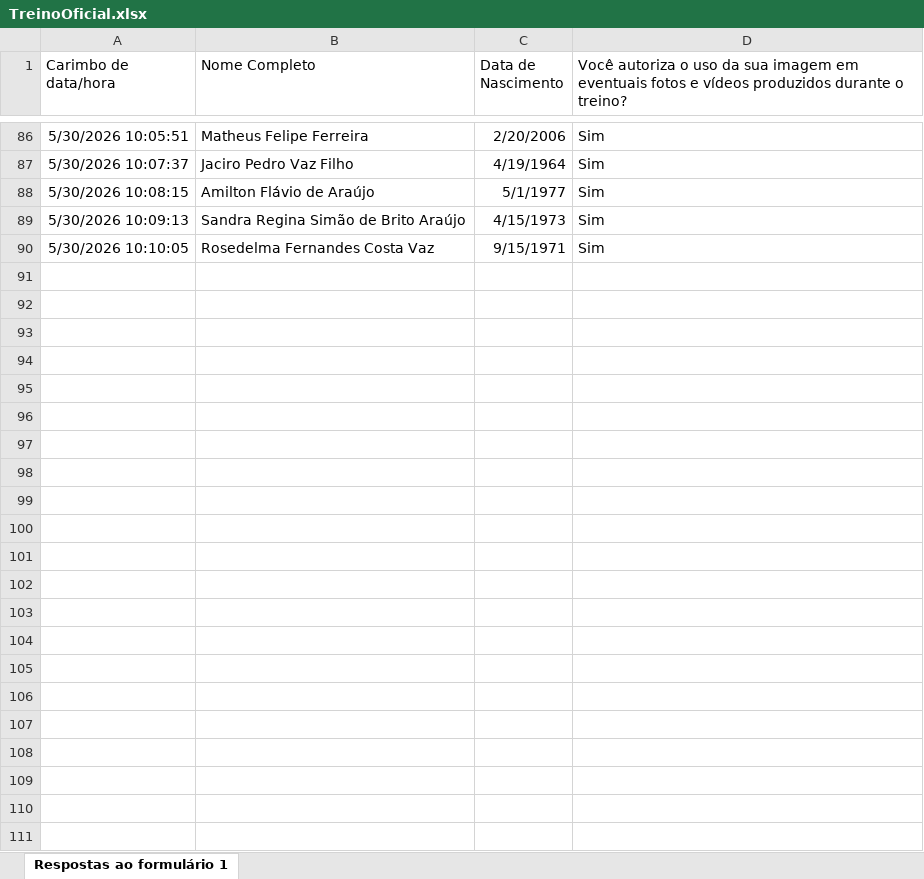
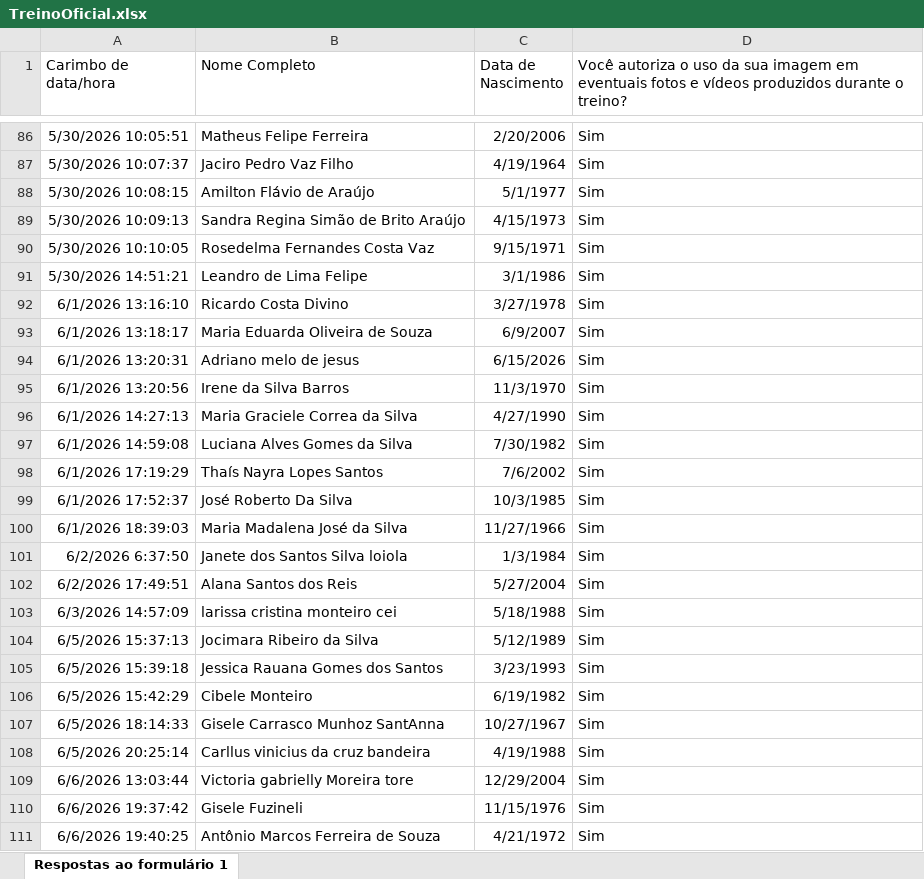
Before and after one commit to duardo-maia/analisedados_corrida_firee-eventos, an Excel workbook: TreinoOficial.xlsx, sheet Respostas ao formulário 1, drawn as a sheet; only a part is shown, gaps mark what is left out; values as stored, in another font and other column widths than the file's, no borders; charts and pictures and table styles not drawn; the diff names each change by its address in the sheet, - before the commit and + after, or states it on an @@ line.

```diff
--- a/TreinoOficial.xlsx (sheet Respostas ao formulário 1)
+++ b/TreinoOficial.xlsx (sheet Respostas ao formulário 1)
+row 91: 5/30/2026 14:51:21 | Leandro de Lima Felipe | 3/1/1986 | Sim
+row 92: 6/1/2026 13:16:10 | Ricardo Costa Divino | 3/27/1978 | Sim
+row 93: 6/1/2026 13:18:17 | Maria Eduarda Oliveira de Souza | 6/9/2007 | Sim
+row 94: 6/1/2026 13:20:31 | Adriano melo de jesus | 6/15/2026 | Sim
+row 95: 6/1/2026 13:20:56 | Irene da Silva Barros | 11/3/1970 | Sim
+row 96: 6/1/2026 14:27:13 | Maria Graciele Correa da Silva | 4/27/1990 | Sim
+row 97: 6/1/2026 14:59:08 | Luciana Alves Gomes da Silva | 7/30/1982 | Sim
+row 98: 6/1/2026 17:19:29 | Thaís Nayra Lopes Santos | 7/6/2002 | Sim
+row 99: 6/1/2026 17:52:37 | José Roberto Da Silva | 10/3/1985 | Sim
+row 100: 6/1/2026 18:39:03 | Maria Madalena José da Silva | 11/27/1966 | Sim
+row 101: 6/2/2026 6:37:50 | Janete dos Santos Silva loiola | 1/3/1984 | Sim
+row 102: 6/2/2026 17:49:51 | Alana Santos dos Reis | 5/27/2004 | Sim
+row 103: 6/3/2026 14:57:09 | larissa cristina monteiro cei | 5/18/1988 | Sim
+row 104: 6/5/2026 15:37:13 | Jocimara Ribeiro da Silva | 5/12/1989 | Sim
+row 105: 6/5/2026 15:39:18 | Jessica Rauana Gomes dos Santos | 3/23/1993 | Sim
+row 106: 6/5/2026 15:42:29 | Cibele Monteiro | 6/19/1982 | Sim
+row 107: 6/5/2026 18:14:33 | Gisele Carrasco Munhoz SantAnna | 10/27/1967 | Sim
+row 108: 6/5/2026 20:25:14 | Carllus vinicius da cruz bandeira | 4/19/1988 | Sim
+row 109: 6/6/2026 13:03:44 | Victoria gabrielly Moreira tore | 12/29/2004 | Sim
+row 110: 6/6/2026 19:37:42 | Gisele Fuzineli | 11/15/1976 | Sim
+row 111: 6/6/2026 19:40:25 | Antônio Marcos Ferreira de Souza | 4/21/1972 | Sim
```
Also changed, not shown: 2 other files.
